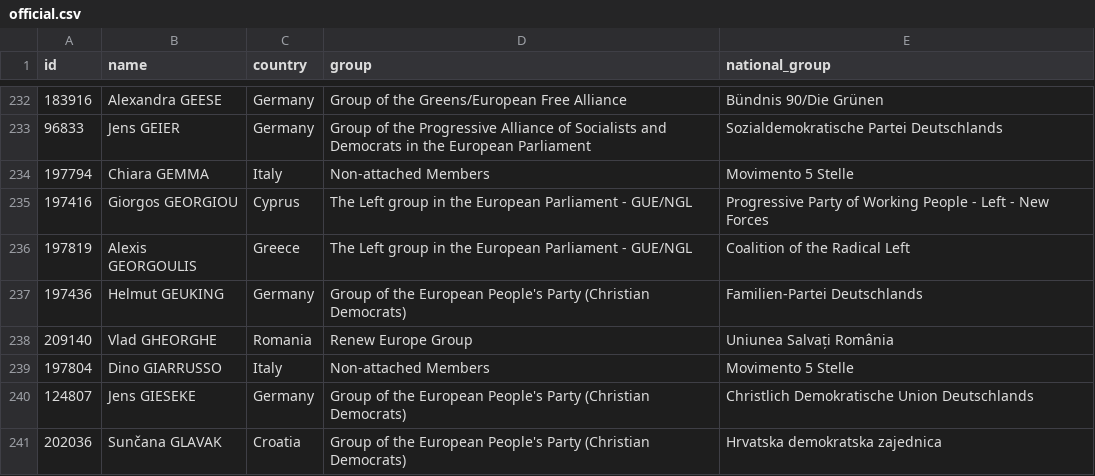
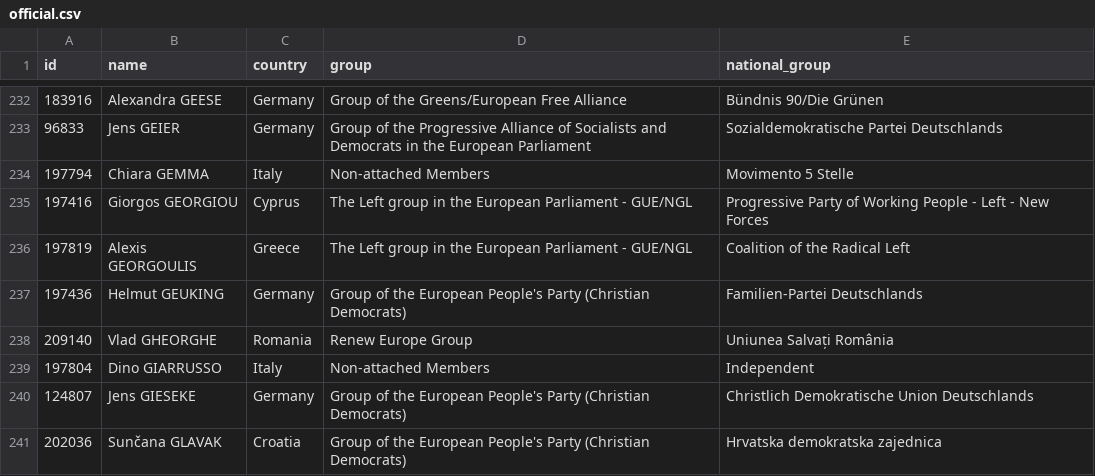
Before and after one commit to every-politician-scrapers/european-parliament, a CSV file: data/official.csv, drawn as a sheet; only a part is shown, gaps mark what is left out.

```diff
--- a/data/official.csv
+++ b/data/official.csv
@@ -238,3 +238,3 @@ id,name,country,group,national_group
 209140,Vlad GHEORGHE,Romania,Renew Europe Group,Uniunea Salvați România
-197804,Dino GIARRUSSO,Italy,Non-attached Members,Movimento 5 Stelle
+197804,Dino GIARRUSSO,Italy,Non-attached Members,Independent
 124807,Jens GIESEKE,Germany,Group of the European People's Party (Christian Democrats),Christlich Demokratische Union Deutschlands
```
